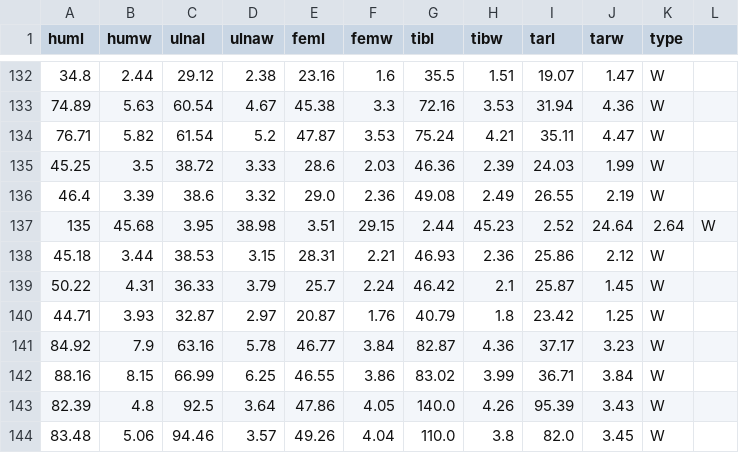
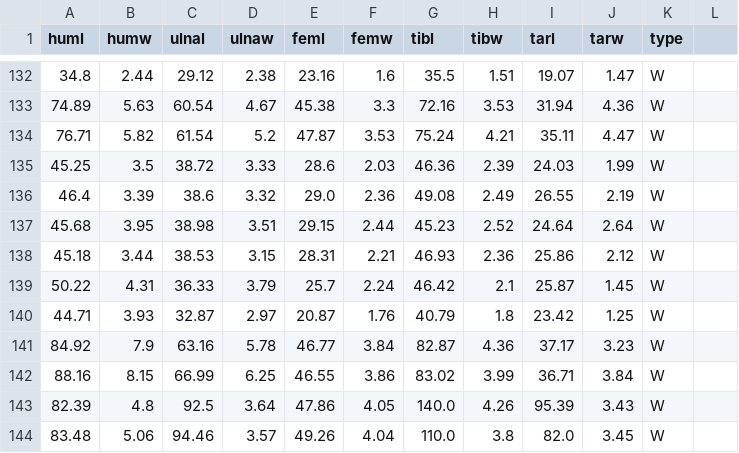
Before and after one commit to Shirinii/classification, a CSV file: bird(1).csv, drawn as a sheet; only a part is shown, gaps mark what is left out.

Commit message:
Update bird(1).csv

```diff
--- a/bird(1).csv
+++ b/bird(1).csv
@@ -136,3 +136,3 @@ huml,humw,ulnal,ulnaw,feml,femw,tibl,tibw,tarl,tarw,type
 46.4,3.39,38.6,3.32,29.0,2.36,49.08,2.49,26.55,2.19,W
-135,45.68,3.95,38.98,3.51,29.15,2.44,45.23,2.52,24.64,2.64,W
+45.68,3.95,38.98,3.51,29.15,2.44,45.23,2.52,24.64,2.64,W
 45.18,3.44,38.53,3.15,28.31,2.21,46.93,2.36,25.86,2.12,W
```
